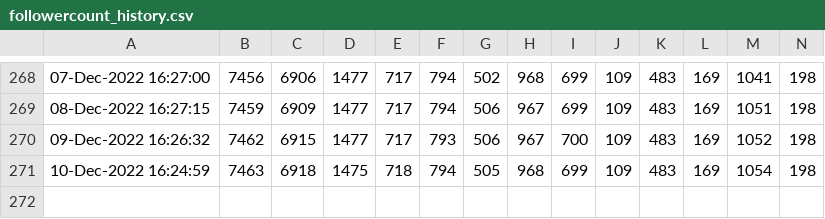
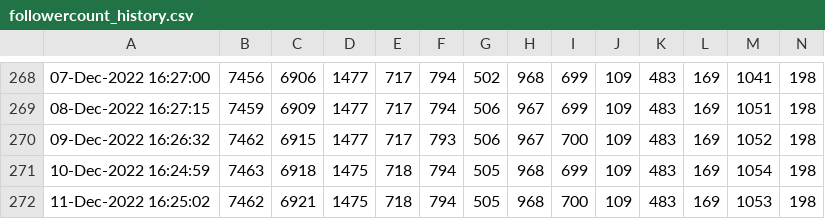
Before and after one commit to minoue-xx/Track-number-of-followers-using-Twitter-API, a CSV file: followercount_history.csv, drawn as a sheet; only a part is shown, gaps mark what is left out; rows hold the shown columns only; the diff names each change by its address in the sheet, - before the commit and + after, or states it on an @@ line.

Commit message:
Follower count history Updated by github-actions

```diff
--- a/followercount_history.csv
+++ b/followercount_history.csv
+row 272: 11-Dec-2022 16:25:02 | 7462 | 6921 | 1475 | 718 | 794 | 505 | 968 | 700 | 109 | 483 | 169 | 1053 | 198
```
Also changed, not shown: uniquefollowercount_history.csv, 1 other file.
